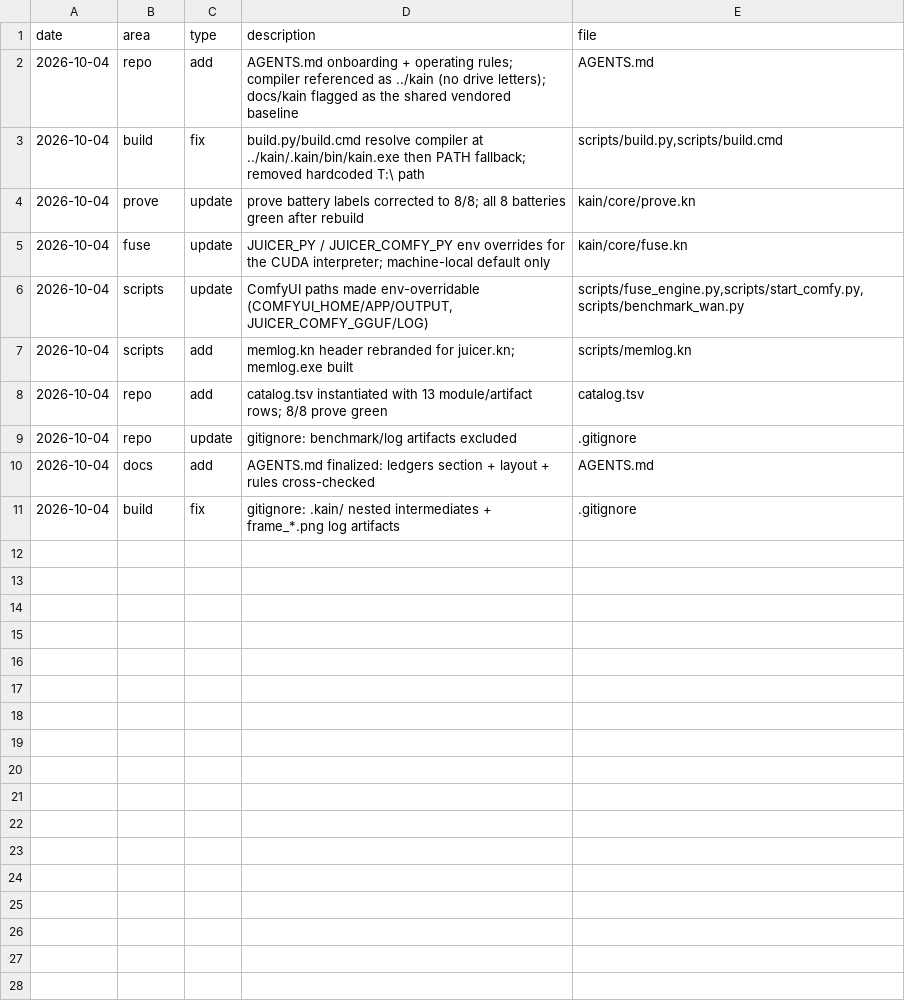
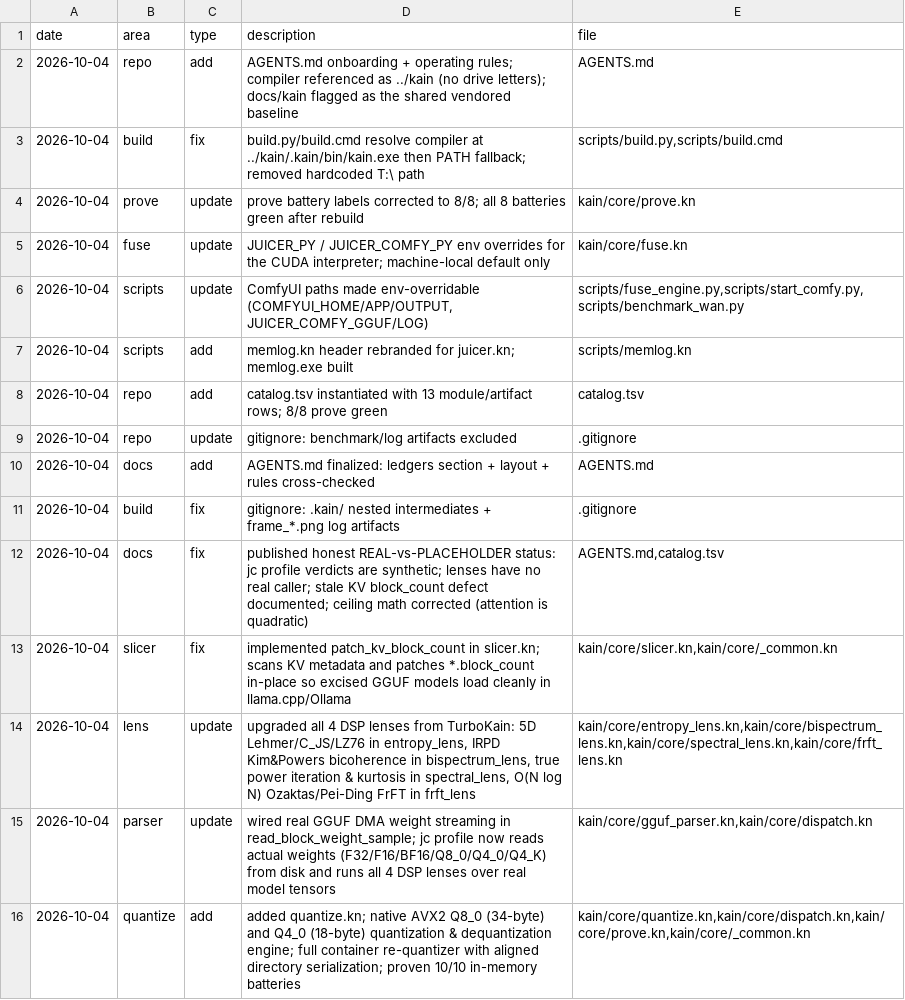
Before and after one commit to ephemara/juicer.kn, a TSV file: memory.tsv, drawn as a sheet.

Commit message:
juicerkn mass commit #2 (too many changes to log) safetensors_parser and refinement

```diff
--- a/memory.tsv
+++ b/memory.tsv
@@ -11 +11,6 @@ date	area	type	description	file
 2026-10-04	build	fix	gitignore: .kain/ nested intermediates + frame_*.png log artifacts	.gitignore
+2026-10-04	docs	fix	published honest REAL-vs-PLACEHOLDER status: jc profile verdicts are synthetic; lenses have no real caller; stale KV block_count defect documented; ceiling math corrected (attention is quadratic)	AGENTS.md,catalog.tsv
+2026-10-04	slicer	fix	implemented patch_kv_block_count in slicer.kn; scans KV metadata and patches *.block_count in-place so excised GGUF models load cleanly in llama.cpp/Ollama	kain/core/slicer.kn,kain/core/_common.kn
+2026-10-04	lens	update	upgraded all 4 DSP lenses from TurboKain: 5D Lehmer/C_JS/LZ76 in entropy_lens, IRPD Kim&Powers bicoherence in bispectrum_lens, true power iteration & kurtosis in spectral_lens, O(N log N) Ozaktas/Pei-Ding FrFT in frft_lens	kain/core/entropy_lens.kn,kain/core/bispectrum_lens.kn,kain/core/spectral_lens.kn,kain/core/frft_lens.kn
+2026-10-04	parser	update	wired real GGUF DMA weight streaming in read_block_weight_sample; jc profile now reads actual weights (F32/F16/BF16/Q8_0/Q4_0/Q4_K) from disk and runs all 4 DSP lenses over real model tensors	kain/core/gguf_parser.kn,kain/core/dispatch.kn
+2026-10-04	quantize	add	added quantize.kn; native AVX2 Q8_0 (34-byte) and Q4_0 (18-byte) quantization & dequantization engine; full container re-quantizer with aligned directory serialization; proven 10/10 in-memory batteries	kain/core/quantize.kn,kain/core/dispatch.kn,kain/core/prove.kn,kain/core/_common.kn
```
Also changed, not shown: catalog.tsv, 14 other files.
